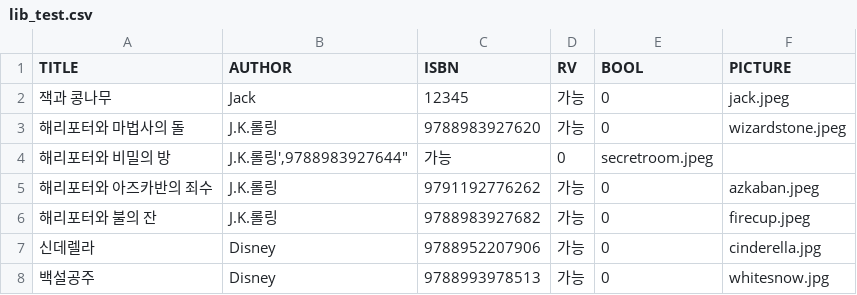
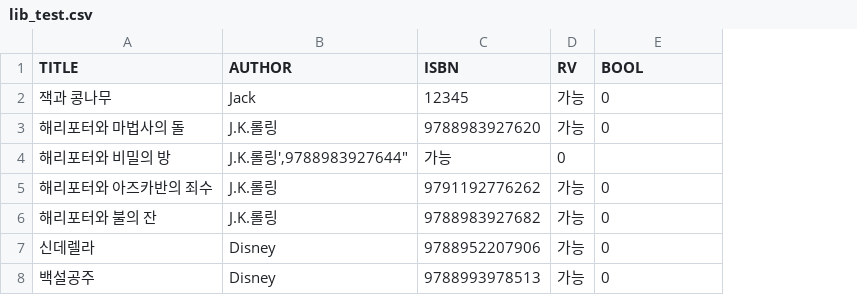
Before and after one commit to kforpp0121/OOP_Kiosk_Project, a CSV file: LibraryKiosk/lib_test.csv, drawn as a sheet; the diff names each change by its address in the sheet, - before the commit and + after, or states it on an @@ line.

Commit message:
Update lib_test.csv

```diff
--- a/LibraryKiosk/lib_test.csv
+++ b/LibraryKiosk/lib_test.csv
-column F (PICTURE), rows 2-8: jack.jpeg | wizardstone.jpeg |  | azkaban.jpeg | firecup.jpeg | cinderella.jpg | whitesnow.jpg
-E4 (BOOL): secretroom.jpeg
+E4 (BOOL): (empty)
```
